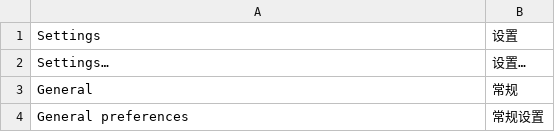
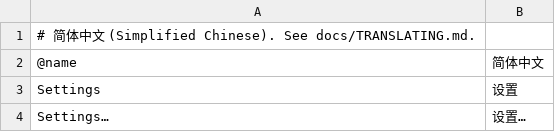
Before and after one commit to jeffory/xuan, a TSV file: assets/locales/zh-CN.tsv, drawn as a sheet; only a part is shown; the shorter side is filled out with more unchanged rows; the diff names each change by its address in the sheet, - before the commit and + after, or states it on an @@ line.

```diff
--- a/assets/locales/zh-CN.tsv
+++ b/assets/locales/zh-CN.tsv
+row 1: # 简体中文 (Simplified Chinese). See docs/TRANSLATING.md.
+row 2: @name | 简体中文
```
Also changed, not shown: 19 other files.
